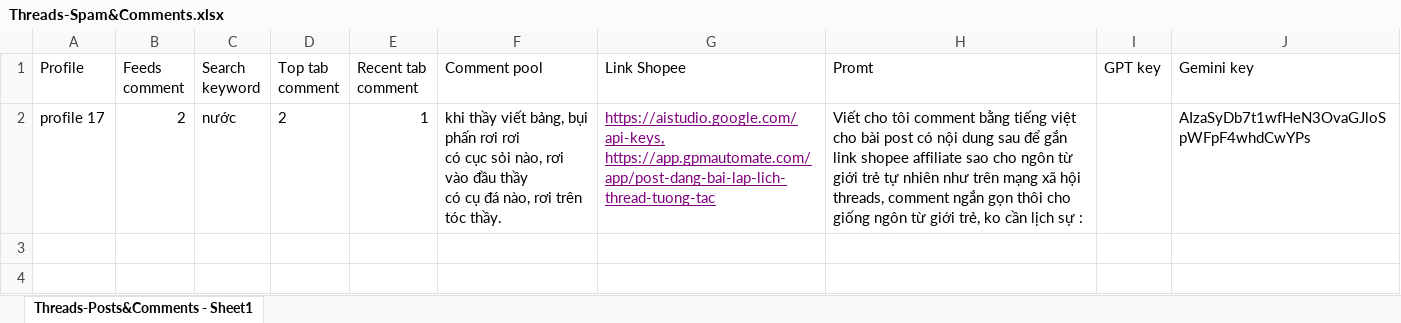
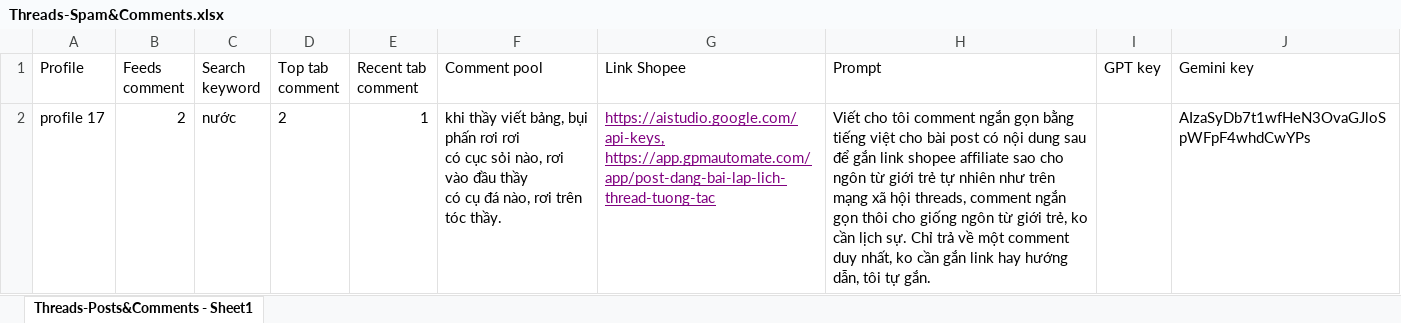
Before and after one commit to lethach1/threads-automation-puppeteer, an Excel workbook: data-sample/Threads-Spam&Comments.xlsx, sheet Threads-Posts&Comments - Sheet1, drawn as a sheet; values as stored, in another font and other column widths than the file's, no borders; the diff names each change by its address in the sheet, - before the commit and + after, or states it on an @@ line.

Commit message:
almostdone spam script

```diff
--- a/data-sample/Threads-Spam&Comments.xlsx (sheet Threads-Posts&Comments - Sheet1)
+++ b/data-sample/Threads-Spam&Comments.xlsx (sheet Threads-Posts&Comments - Sheet1)
-H1: Promt
+H1: Prompt
-H2 (Prompt): …tôi comment bằng tiếng việt cho bài post có nội dung sau để gắn link shopee affiliate sao cho ngôn từ giới trẻ tự nhiên như trên mạng xã hội threads, comment ngắn gọn thôi cho giống ngôn từ giới trẻ, ko cần lịch sự :
+H2 (Prompt): …tôi comment ngắn gọn bằng tiếng việt cho bài post có nội dung sau để gắn link shopee affiliate sao cho ngôn từ giới trẻ tự nhiên như trên mạng xã hội threads, comment ngắn gọn thôi cho giống ngôn từ giới trẻ, ko cần lịch sự. Chỉ trả về một comment duy nhất, ko cần gắn link hay hướng dẫn, tôi tự gắn.
```
Also changed, not shown: 1 other file.
